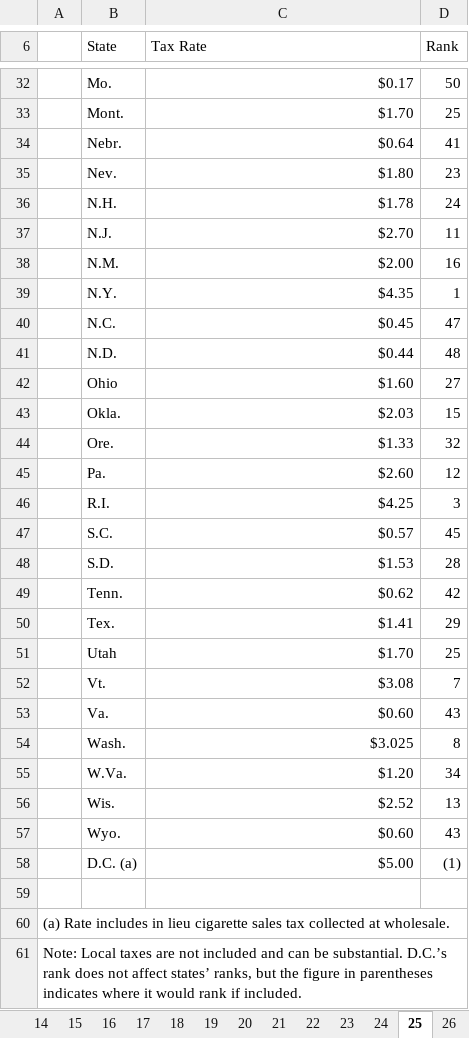
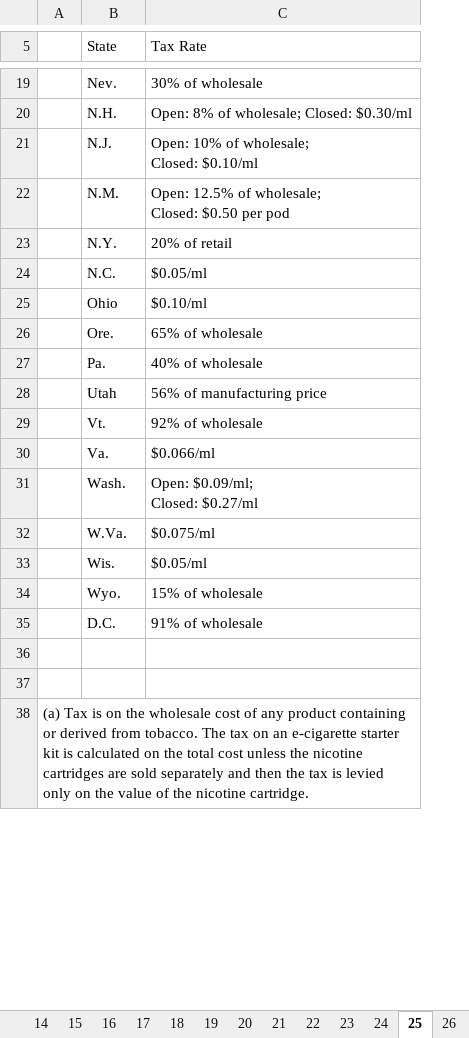
Before and after one commit to TaxFoundation/facts-and-figures-web, an Excel workbook: src/data/facts-and-figures.xlsx, sheet 25, drawn as a sheet; only a part is shown, gaps mark what is left out; values as stored, in another font and other column widths than the file's, no cell formats; removed rows and columns are numbered as before the commit, all else as after; ↵ is a line break in a cell; the diff covers the shown part only; the diff names each change by its address in the sheet, - before the commit and + after, or states it on an @@ line.

```diff
--- a/src/data/facts-and-figures.xlsx (sheet 25)
+++ b/src/data/facts-and-figures.xlsx (sheet 25)
-column A, rows 60-61: (a) Rate includes in lieu cigarette sales tax collected at wholesale. | Note: Local taxes are not included and can be substantial. D.C.’s rank does not affect states’ ranks, but the figure in parentheses indicates where it would rank if included.
+column A, row 38: (a) Tax is on the wholesale cost of any product containing or derived from tobacco. The tax on an e-cigarette starter kit is calculated on the total cost unless the nicotine cartridges are sold separately and then the tax is levied only on the value of the nicotine cartridge.
-column D (Rank), rows 35-40: 23 | 24 | 11 | 16 | 1 | 47; row 42: 27; rows 44-45: 32 | 12; rows 51-57: 25 | 7 | 43 | 8 | 34 | 13 | 43
-row 32:  | Mo. | $0.17 | 50
-row 33:  | Mont. | $1.70 | 25
-row 34:  | Nebr. | $0.64 | 41
-C19 (Tax Rate): $1.80
+C19 (Tax Rate): 30% of wholesale
-C20 (Tax Rate): $1.78
+C20 (Tax Rate): Open: 8% of wholesale; Closed: $0.30/ml
-C21 (Tax Rate): $2.70
+C21 (Tax Rate): Open: 10% of wholesale; ↵ Closed: $0.10/ml
-C22 (Tax Rate): $2.00
+C22 (Tax Rate): Open: 12.5% of wholesale; ↵ Closed: $0.50 per pod
-C23 (Tax Rate): $4.35
+C23 (Tax Rate): 20% of retail
-C24 (Tax Rate): $0.45
+C24 (Tax Rate): $0.05/ml
-row 41:  | N.D. | $0.44 | 48
-C25 (Tax Rate): $1.60
+C25 (Tax Rate): $0.10/ml
-row 43:  | Okla. | $2.03 | 15
-C26 (Tax Rate): $1.33
+C26 (Tax Rate): 65% of wholesale
-C27 (Tax Rate): $2.60
+C27 (Tax Rate): 40% of wholesale
-row 46:  | R.I. | $4.25 | 3
-row 47:  | S.C. | $0.57 | 45
-row 48:  | S.D. | $1.53 | 28
-row 49:  | Tenn. | $0.62 | 42
-row 50:  | Tex. | $1.41 | 29
-C28 (Tax Rate): $1.70
+C28 (Tax Rate): 56% of manufacturing price
-C29 (Tax Rate): $3.08
+C29 (Tax Rate): 92% of wholesale
-C30 (Tax Rate): $0.60
+C30 (Tax Rate): $0.066/ml
-C31 (Tax Rate): $3.025
+C31 (Tax Rate): Open: $0.09/ml; ↵ Closed: $0.27/ml
-C32 (Tax Rate): $1.20
+C32 (Tax Rate): $0.075/ml
-C33 (Tax Rate): $2.52
+C33 (Tax Rate): $0.05/ml
-C34 (Tax Rate): $0.60
+C34 (Tax Rate): 15% of wholesale
-row 58:  | D.C. (a) | $5.00 | (1)
+row 35:  | D.C. | 91% of wholesale
```
Also changed, not shown: 4 added rows, 14 removed rows, 1 moved row, 13 edited cells and merged cells elsewhere in this sheet, sheet 12, sheet 11, sheet 23, sheet 19, sheet 18, sheet 29, 36 more sheets, other sheet tabs, cell formats, formulas that keep their value, 5 other files.
